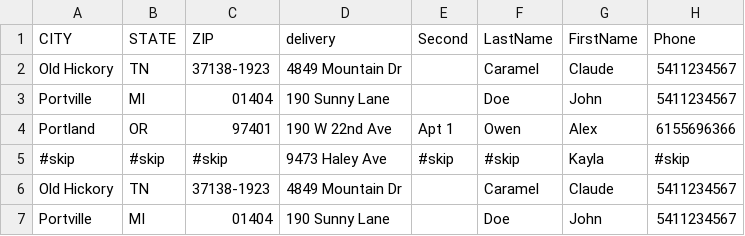
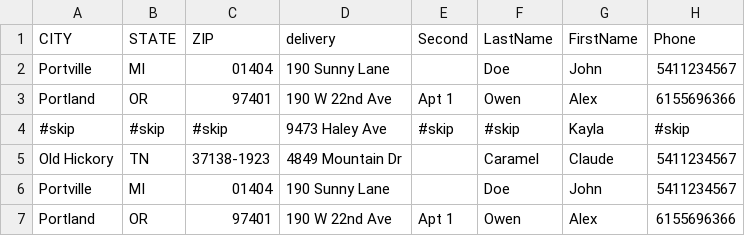
Before and after one commit to bw-davis/KabyAddressBook, a TSV file: AddressBook/SavedAddressBook.tsv, drawn as a sheet; only a part is shown; the shorter side is filled out with more unchanged rows.

```diff
--- a/AddressBook/SavedAddressBook.tsv
+++ b/AddressBook/SavedAddressBook.tsv
@@ -1,3 +1,2 @@
 CITY	STATE	ZIP	delivery	Second	LastName	FirstName	Phone
-Old Hickory	TN	37138-1923	4849 Mountain Dr		Caramel	Claude	5411234567
 Portville	MI	01404	190 Sunny Lane		Doe	John	5411234567
```
Also changed, not shown: 2 other files.
